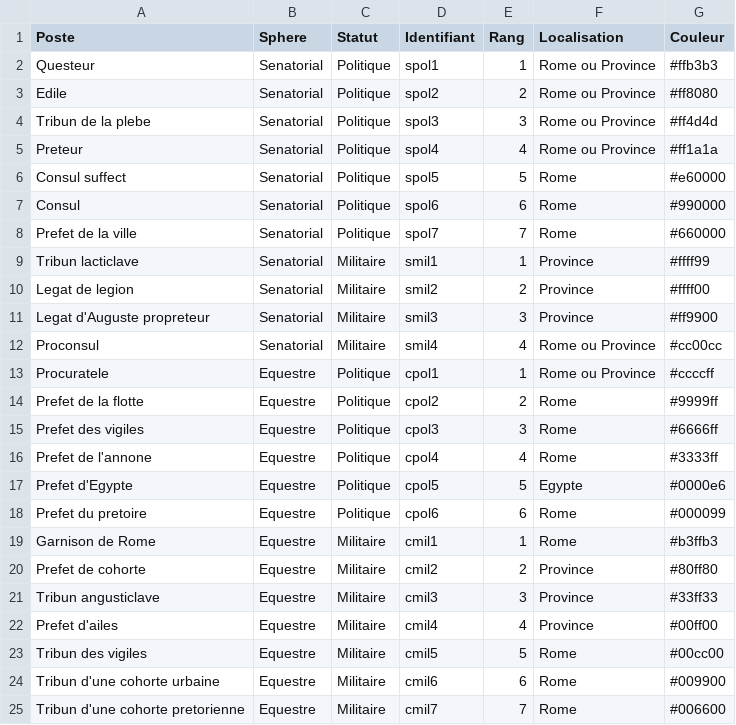
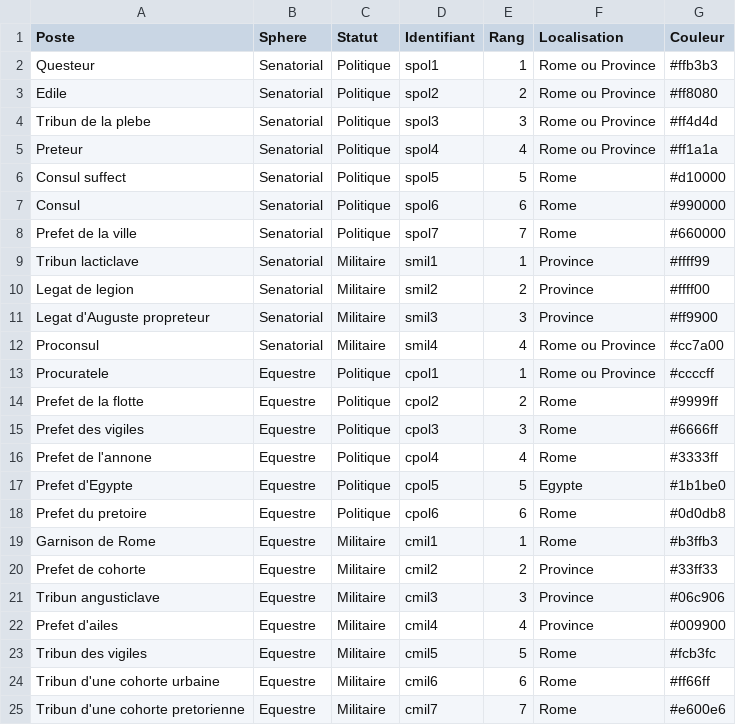
Before and after one commit to CompNet/TrajanNet, a CSV file: data/tables/trajan_positions.csv, drawn as a sheet.

Commit message:
updated data

```diff
--- a/data/tables/trajan_positions.csv
+++ b/data/tables/trajan_positions.csv
@@ -5,3 +5,3 @@ Tribun de la plebe,Senatorial,Politique,spol3,3,Rome ou Province,#ff4d4d
 Preteur,Senatorial,Politique,spol4,4,Rome ou Province,#ff1a1a
-Consul suffect,Senatorial,Politique,spol5,5,Rome,#e60000
+Consul suffect,Senatorial,Politique,spol5,5,Rome,#d10000
 Consul,Senatorial,Politique,spol6,6,Rome,#990000
@@ -11,3 +11,3 @@ Legat de legion,Senatorial,Militaire,smil2,2,Province,#ffff00
 Legat d'Auguste propreteur,Senatorial,Militaire,smil3,3,Province,#ff9900
-Proconsul,Senatorial,Militaire,smil4,4,Rome ou Province,#cc00cc
+Proconsul,Senatorial,Militaire,smil4,4,Rome ou Province,#cc7a00
 Procuratele,Equestre,Politique,cpol1,1,Rome ou Province,#ccccff
@@ -16,10 +16,10 @@ Prefet des vigiles,Equestre,Politique,cpol3,3,Rome,#6666ff
 Prefet de l'annone,Equestre,Politique,cpol4,4,Rome,#3333ff
-Prefet d'Egypte,Equestre,Politique,cpol5,5,Egypte,#0000e6
-Prefet du pretoire,Equestre,Politique,cpol6,6,Rome,#000099
+Prefet d'Egypte,Equestre,Politique,cpol5,5,Egypte,#1b1be0
+Prefet du pretoire,Equestre,Politique,cpol6,6,Rome,#0d0db8
 Garnison de Rome,Equestre,Militaire,cmil1,1,Rome,#b3ffb3
-Prefet de cohorte,Equestre,Militaire,cmil2,2,Province,#80ff80
-Tribun angusticlave,Equestre,Militaire,cmil3,3,Province,#33ff33
-Prefet d'ailes,Equestre,Militaire,cmil4,4,Province,#00ff00
-Tribun des vigiles,Equestre,Militaire,cmil5,5,Rome,#00cc00
-Tribun d'une cohorte urbaine,Equestre,Militaire,cmil6,6,Rome,#009900
-Tribun d'une cohorte pretorienne,Equestre,Militaire,cmil7,7,Rome,#006600
+Prefet de cohorte,Equestre,Militaire,cmil2,2,Province,#33ff33
+Tribun angusticlave,Equestre,Militaire,cmil3,3,Province,#06c906
+Prefet d'ailes,Equestre,Militaire,cmil4,4,Province,#009900
+Tribun des vigiles,Equestre,Militaire,cmil5,5,Rome,#fcb3fc
+Tribun d'une cohorte urbaine,Equestre,Militaire,cmil6,6,Rome,#ff66ff
+Tribun d'une cohorte pretorienne,Equestre,Militaire,cmil7,7,Rome,#e600e6
```
Also changed, not shown: 2 other files.
